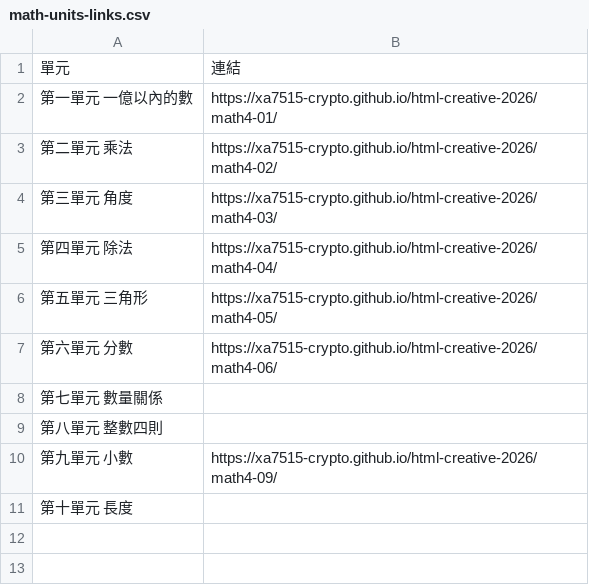
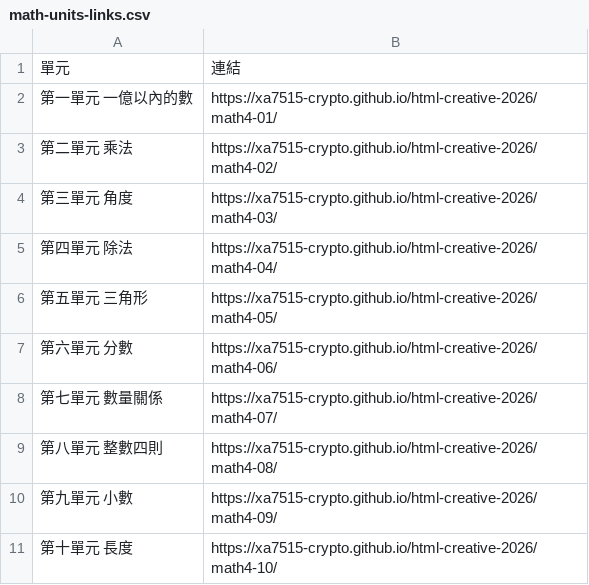
Before and after one commit to xa7515-crypto/html-creative-2026, a CSV file: math-units-links.csv, drawn as a sheet.

```diff
--- a/math-units-links.csv
+++ b/math-units-links.csv
@@ -7,5 +7,5 @@
 第六單元 分數,https://xa7515-crypto.github.io/html-creative-2026/math4-06/
-第七單元 數量關係,
-第八單元 整數四則,
+第七單元 數量關係,https://xa7515-crypto.github.io/html-creative-2026/math4-07/
+第八單元 整數四則,https://xa7515-crypto.github.io/html-creative-2026/math4-08/
 第九單元 小數,https://xa7515-crypto.github.io/html-creative-2026/math4-09/
-第十單元 長度,
+第十單元 長度,https://xa7515-crypto.github.io/html-creative-2026/math4-10/
```
Also changed, not shown: 6 other files.
